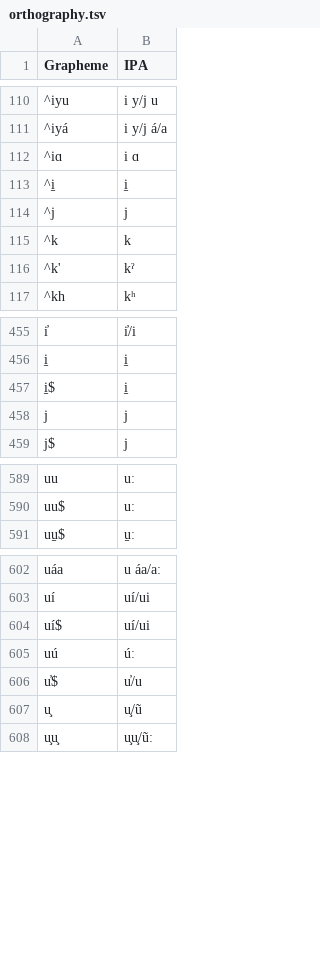
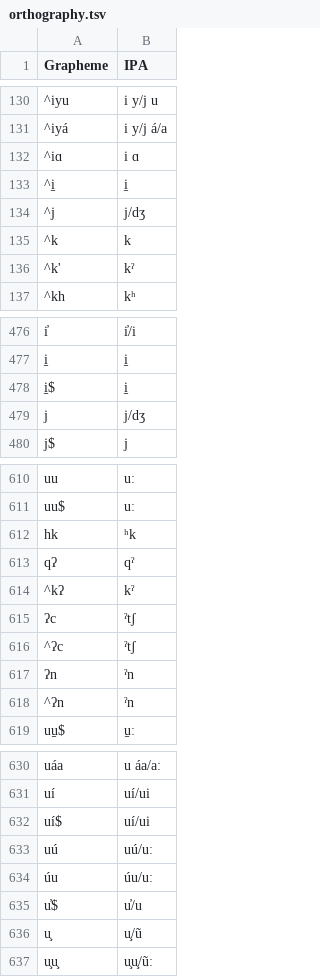
Before and after one commit to SimonGreenhill/utoaztecan, a TSV file: etc/orthography.tsv, drawn as a sheet; only a part is shown, gaps mark what is left out; addresses are those after the commit; the diff covers the shown part only; the diff names each change by its address in the sheet, - before the commit and + after, or states it on an @@ line.

```diff
--- a/etc/orthography.tsv
+++ b/etc/orthography.tsv
-B134 (IPA): j
+B134 (IPA): j/dʒ
-B479 (IPA): j
+B479 (IPA): j/dʒ
+row 612: hk | ʰk
+row 613: qʔ | qˀ
+row 614: ^kʔ | kˀ
+row 615: ʔc | ˀtʃ
+row 616: ^ʔc | ˀtʃ
+row 617: ʔn | ˀn
+row 618: ^ʔn | ˀn
-B633 (IPA): úː
+B633 (IPA): uú/uː
+row 634: úu | úu/uː
```
Also changed, not shown: 21 added rows and 1 edited cell elsewhere in this file, 7 other files.
